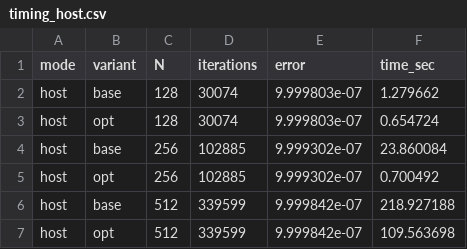
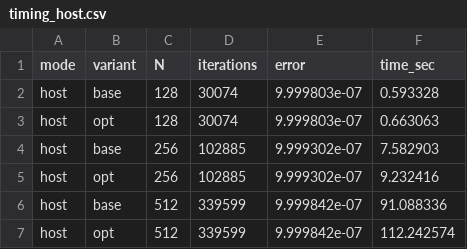
Before and after one commit to MiheyPlayGame/Theory_of_Parallelism, a CSV file: task 6/results/timing_host.csv, drawn as a sheet.

```diff
--- a/task 6/results/timing_host.csv
+++ b/task 6/results/timing_host.csv
@@ -1,7 +1,7 @@
 mode,variant,N,iterations,error,time_sec
-host,base,128,30074,9.999803e-07,1.279662
-host,opt,128,30074,9.999803e-07,0.654724
-host,base,256,102885,9.999302e-07,23.860084
-host,opt,256,102885,9.999302e-07,0.700492
-host,base,512,339599,9.999842e-07,218.927188
-host,opt,512,339599,9.999842e-07,109.563698
+host,base,128,30074,9.999803e-07,0.593328
+host,opt,128,30074,9.999803e-07,0.663063
+host,base,256,102885,9.999302e-07,7.582903
+host,opt,256,102885,9.999302e-07,9.232416
+host,base,512,339599,9.999842e-07,91.088336
+host,opt,512,339599,9.999842e-07,112.242574
```
Also changed, not shown: task 6/results/timing_gpu.csv, task 6/results/timing_multicore.csv, 23 other files.
